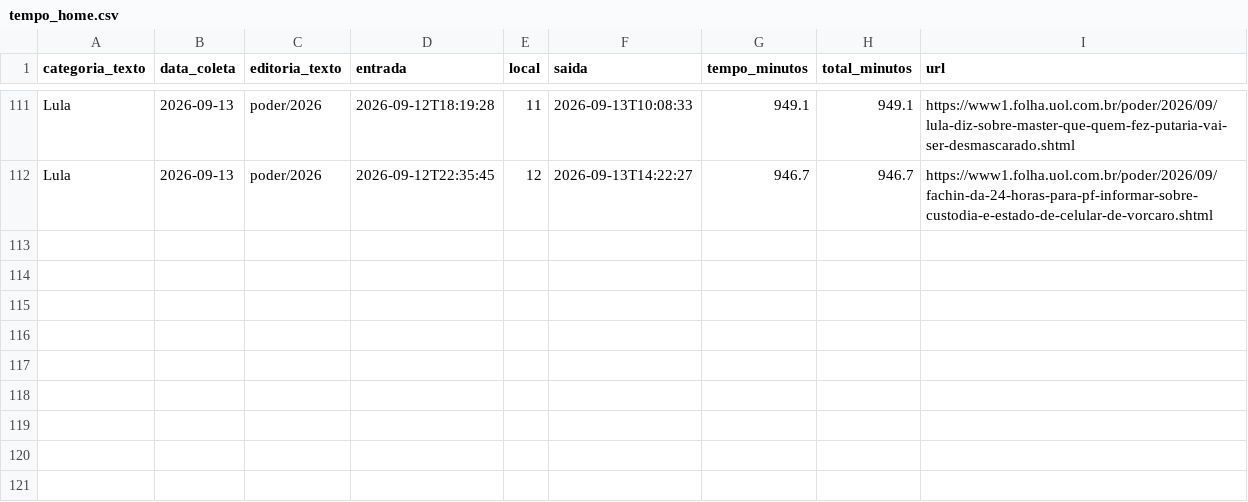
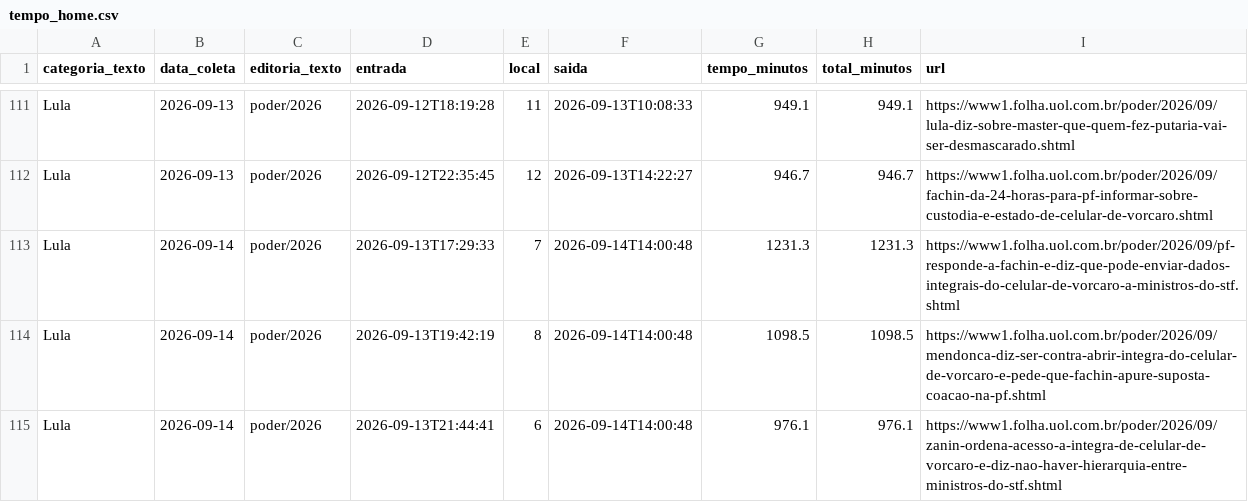
Before and after one commit to saratrindade-droid/equilibrio-eleitoral-2, a CSV file: tempo_home.csv, drawn as a sheet; only a part is shown, gaps mark what is left out; the diff names each change by its address in the sheet, - before the commit and + after, or states it on an @@ line.

Commit message:
Atualiza coleta tempo-na-home

```diff
--- a/tempo_home.csv
+++ b/tempo_home.csv
+row 113: Lula | 2026-09-14 | poder/2026 | 2026-09-13T17:29:33 | 7 | 2026-09-14T14:00:48 | 1231.3 | 1231.3 | https://www1.folha.uol.com.br/poder/2026/09/pf-responde-a-fachin-e-diz-que-pode-enviar-dados-integrais-do-celular-de-vorcaro-a-ministros-do-stf.shtml
+row 114: Lula | 2026-09-14 | poder/2026 | 2026-09-13T19:42:19 | 8 | 2026-09-14T14:00:48 | 1098.5 | 1098.5 | https://www1.folha.uol.com.br/poder/2026/09/mendonca-diz-ser-contra-abrir-integra-do-celular-de-vorcaro-e-pede-que-fachin-apure-suposta-coacao-na-pf.shtml
+row 115: Lula | 2026-09-14 | poder/2026 | 2026-09-13T21:44:41 | 6 | 2026-09-14T14:00:48 | 976.1 | 976.1 | https://www1.folha.uol.com.br/poder/2026/09/zanin-ordena-acesso-a-integra-de-celular-de-vorcaro-e-diz-nao-haver-hierarquia-entre-ministros-do-stf.shtml
```
Also changed, not shown: 1 other file.
